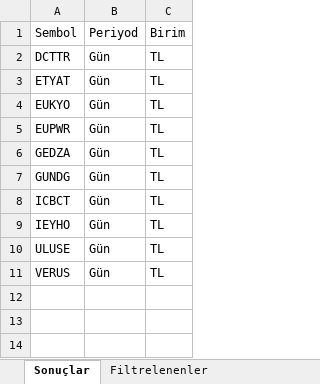
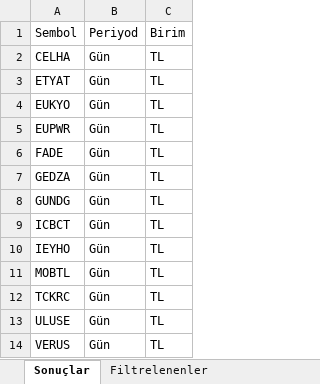
Before and after one commit to Ermana39/hoca-ile-borsa, an Excel workbook: app/borsa/gosterge-taramalari/data/guclu-trend-momentum.xlsx, sheet Sonuçlar, drawn as a sheet; values as stored, in another font and other column widths than the file's, no borders; the diff names each change by its address in the sheet, - before the commit and + after, or states it on an @@ line.

```diff
--- a/app/borsa/gosterge-taramalari/data/guclu-trend-momentum.xlsx (sheet Sonuçlar)
+++ b/app/borsa/gosterge-taramalari/data/guclu-trend-momentum.xlsx (sheet Sonuçlar)
-A2: DCTTR
+A2: CELHA
+row 6: FADE | Gün | TL
+row 11: MOBTL | Gün | TL
+row 12: TCKRC | Gün | TL
```
Also changed, not shown: sheet Filtrelenenler, app/borsa/gosterge-taramalari/data/macd-al.xlsx, app/borsa/gosterge-taramalari/data/macd-sat.xlsx, 10 other files.
